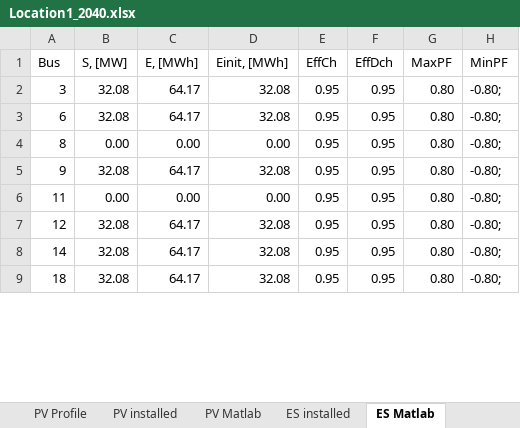
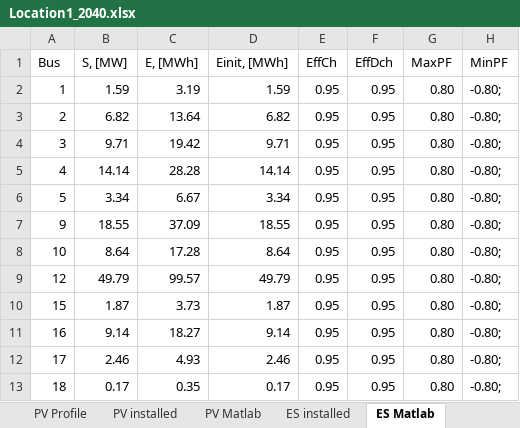
Before and after one commit to ATTEST-project/shared-resource-planning, an Excel workbook: data/HR1/Location1/Location1_2040.xlsx, sheet ES Matlab, drawn as a sheet; only a part is shown; values as stored, in another font and other column widths than the file's, no borders; addresses are those after the commit; the diff covers the shown part only; the diff names each change by its address in the sheet, - before the commit and + after, or states it on an @@ line.

```diff
--- a/data/HR1/Location1/Location1_2040.xlsx (sheet ES Matlab)
+++ b/data/HR1/Location1/Location1_2040.xlsx (sheet ES Matlab)
+row 2: 1 | 1.59 | 3.19 | 1.59 | 0.95 | 0.95 | 0.80 | -0.80;
+row 3: 2 | 6.82 | 13.64 | 6.82 | 0.95 | 0.95 | 0.80 | -0.80;
-B4 (S, [MW]): 32.08
+B4 (S, [MW]): 9.71
-C4 (E, [MWh]): 64.17
+C4 (E, [MWh]): 19.42
-D4 (Einit, [MWh]): 32.08
+D4 (Einit, [MWh]): 9.71
-A5 (Bus): 6
+A5 (Bus): 4
-B5 (S, [MW]): 32.08
+B5 (S, [MW]): 14.14
-C5 (E, [MWh]): 64.17
+C5 (E, [MWh]): 28.28
-D5 (Einit, [MWh]): 32.08
+D5 (Einit, [MWh]): 14.14
-A6 (Bus): 8
+A6 (Bus): 5
-B6 (S, [MW]): 0.00
+B6 (S, [MW]): 3.34
-C6 (E, [MWh]): 0.00
+C6 (E, [MWh]): 6.67
-D6 (Einit, [MWh]): 0.00
+D6 (Einit, [MWh]): 3.34
-B7 (S, [MW]): 32.08
+B7 (S, [MW]): 18.55
-C7 (E, [MWh]): 64.17
+C7 (E, [MWh]): 37.09
-D7 (Einit, [MWh]): 32.08
+D7 (Einit, [MWh]): 18.55
-A8 (Bus): 11
+A8 (Bus): 10
-B8 (S, [MW]): 0.00
+B8 (S, [MW]): 8.64
-C8 (E, [MWh]): 0.00
+C8 (E, [MWh]): 17.28
-D8 (Einit, [MWh]): 0.00
+D8 (Einit, [MWh]): 8.64
-B9 (S, [MW]): 32.08
+B9 (S, [MW]): 49.79
-C9 (E, [MWh]): 64.17
+C9 (E, [MWh]): 99.57
-D9 (Einit, [MWh]): 32.08
+D9 (Einit, [MWh]): 49.79
-A10 (Bus): 14
+A10 (Bus): 15
-B10 (S, [MW]): 32.08
+B10 (S, [MW]): 1.87
-C10 (E, [MWh]): 64.17
+C10 (E, [MWh]): 3.73
-D10 (Einit, [MWh]): 32.08
+D10 (Einit, [MWh]): 1.87
+row 11: 16 | 9.14 | 18.27 | 9.14 | 0.95 | 0.95 | 0.80 | -0.80;
+row 12: 17 | 2.46 | 4.93 | 2.46 | 0.95 | 0.95 | 0.80 | -0.80;
-B13 (S, [MW]): 32.08
+B13 (S, [MW]): 0.17
-C13 (E, [MWh]): 64.17
+C13 (E, [MWh]): 0.35
-D13 (Einit, [MWh]): 32.08
+D13 (Einit, [MWh]): 0.17
```
Also changed, not shown: 10 added rows and 4 edited cells elsewhere in this sheet, sheet Pg, Winter, S1, sheet Pg, Summer, S1, sheet GenStatus, Summer, sheet GenStatus, Winter, sheet Qg, Winter, S1, sheet Qg, Summer, S1, 4 more sheets, data/CS1/case33_1/case33_1_base.xlsx, data/CS2/case30/case30_base.xlsx, 17 other files.
